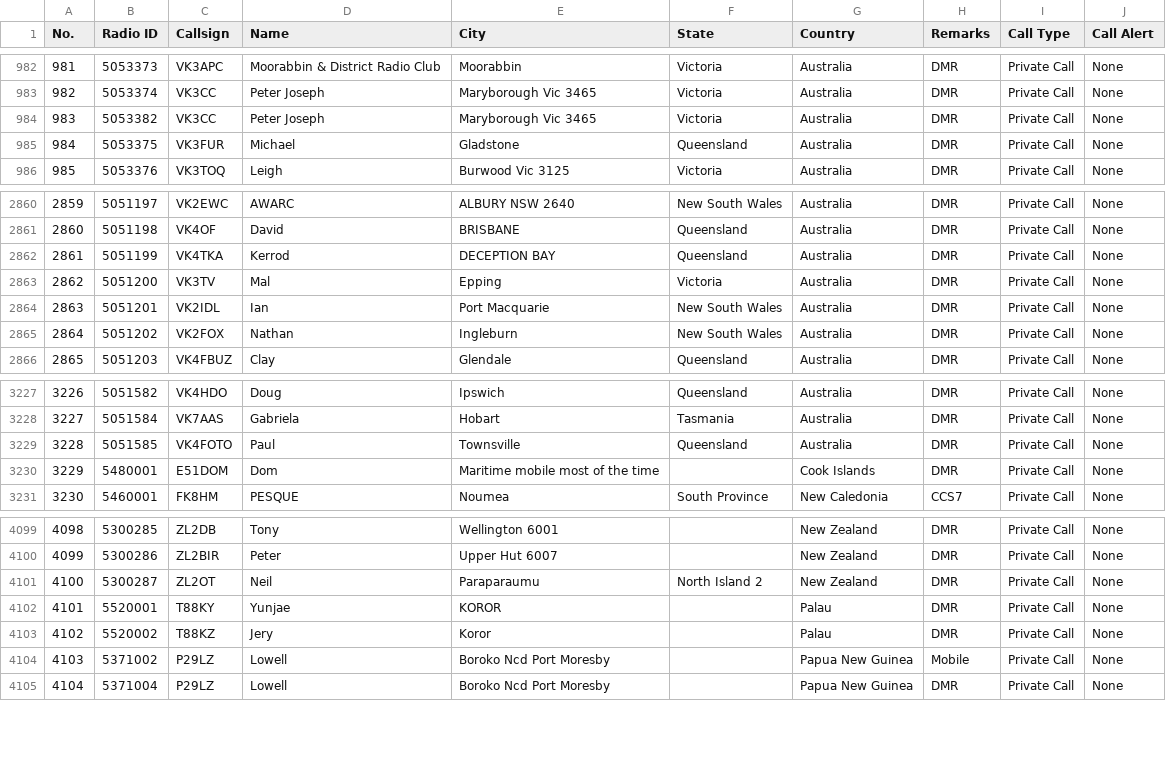
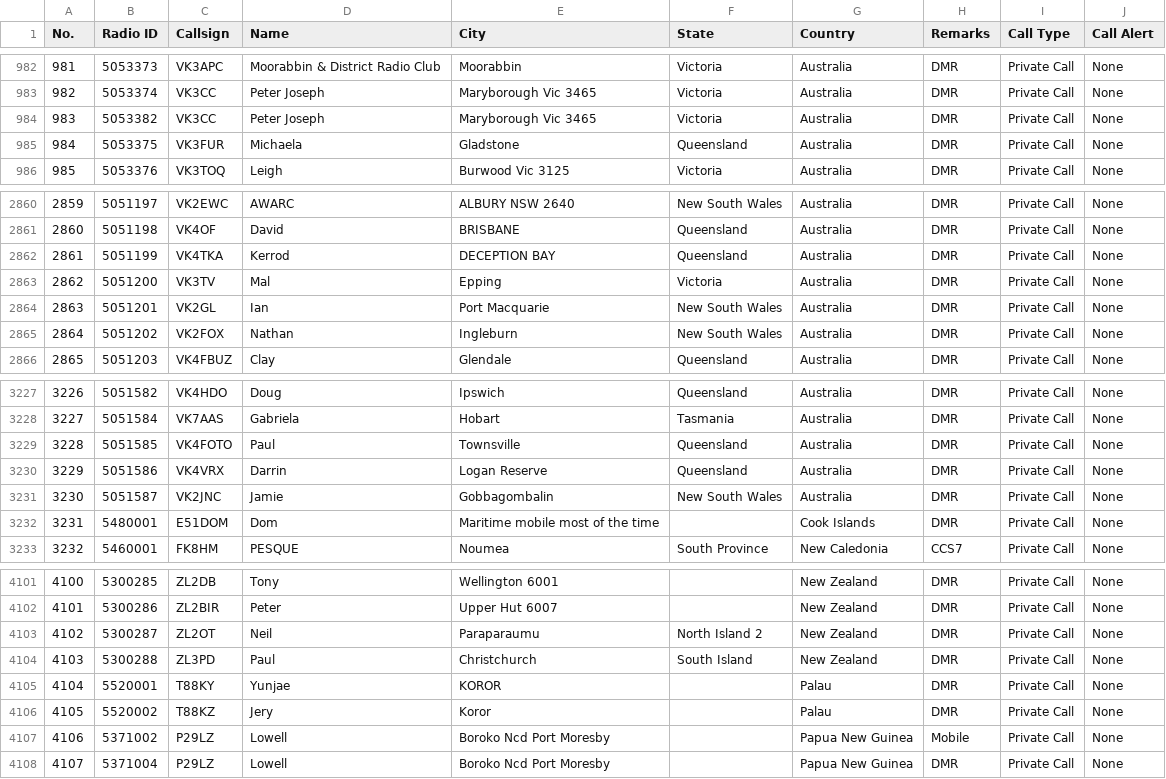
Before and after one commit to sm0rux/dmr-contact-lists, a CSV file: AnyTone_AT-D878UV CPS 1.22+_Australia_Oceania.csv, drawn as a sheet; only a part is shown, gaps mark what is left out; addresses are those after the commit; the diff names each change by its address in the sheet, - before the commit and + after, or states it on an @@ line.

```diff
--- a/AnyTone_AT-D878UV CPS 1.22+_Australia_Oceania.csv
+++ b/AnyTone_AT-D878UV CPS 1.22+_Australia_Oceania.csv
-D985 (Name): Michael
+D985 (Name): Michaela
-C2864 (Callsign): VK2IDL
+C2864 (Callsign): VK2GL
+row 3230: 3229 | 5051586 | VK4VRX | Darrin | Logan Reserve | Queensland | Australia | DMR | Private Call | None
+row 3231: 3230 | 5051587 | VK2JNC | Jamie | Gobbagombalin | New South Wales | Australia | DMR | Private Call | None
@@ column A (No.) renumbered from row 3232 down @@
+row 4104: 4103 | 5300288 | ZL3PD | Paul | Christchurch | South Island | New Zealand | DMR | Private Call | None
```
Also changed, not shown: AnyTone_AT-D878UV CPS 1.22+_Africa.csv, AnyTone_AT-D878UV CPS 1.22+_Scandinavia.csv, 2 other files.
